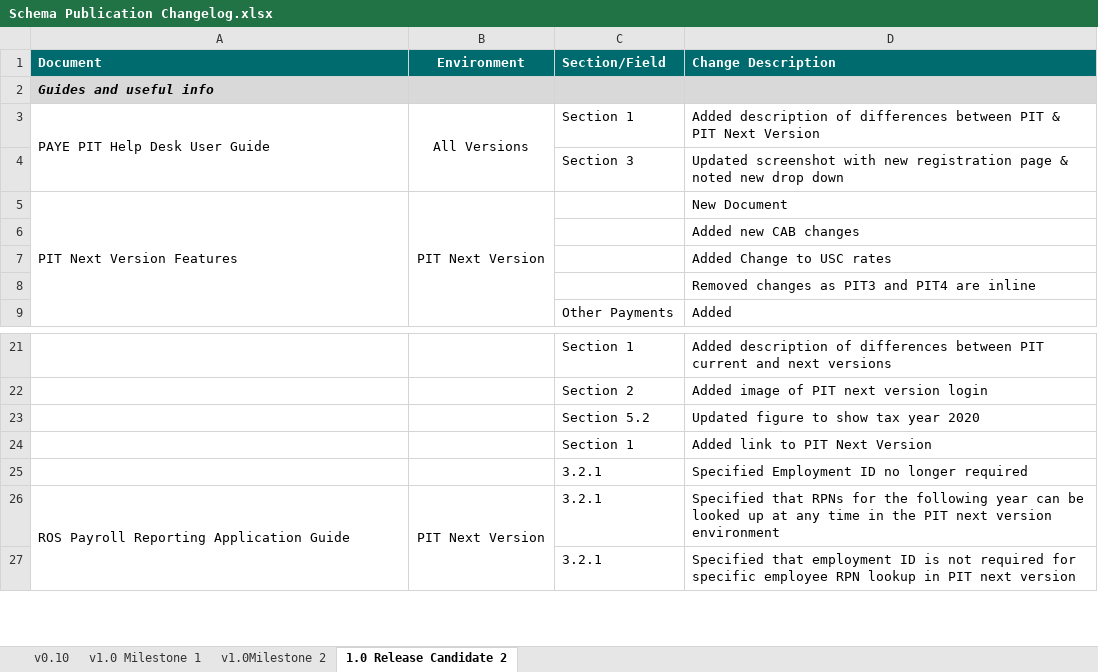
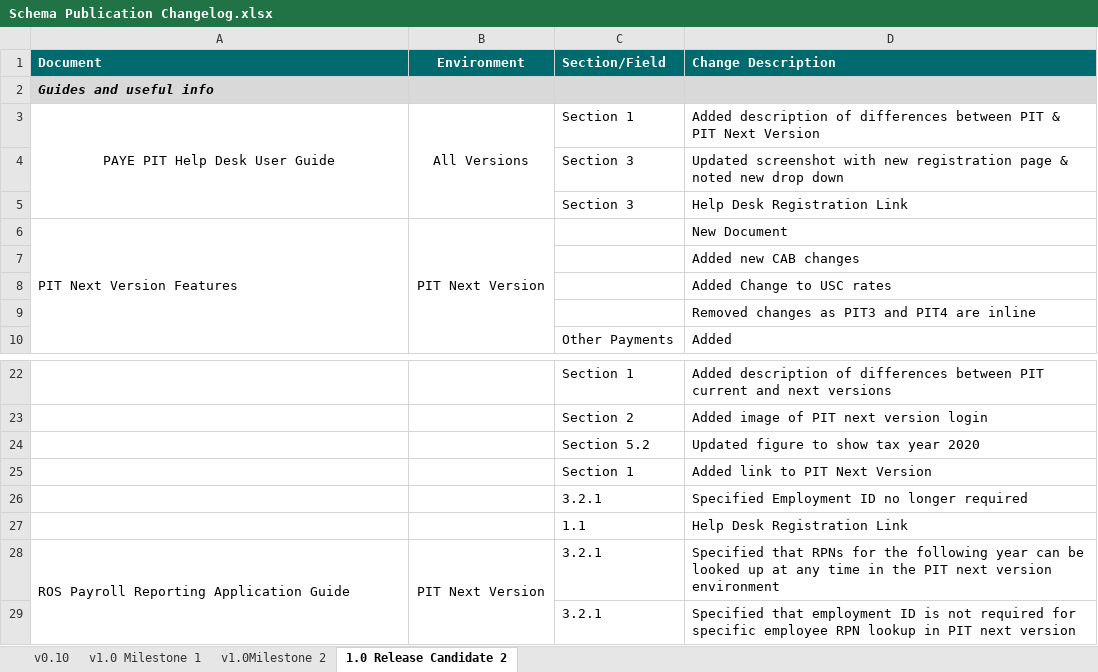
Before and after one commit to revtestaccount/paye-employers-documentation, an Excel workbook: PIT4/Schema Publication Changelog.xlsx, sheet 1.0 Release Candidate 2, drawn as a sheet; only a part is shown, gaps mark what is left out; values as stored, in another font and other column widths than the file's, no borders; the diff names each change by its address in the sheet, - before the commit and + after, or states it on an @@ line.

```diff
--- a/PIT4/Schema Publication Changelog.xlsx (sheet 1.0 Release Candidate 2)
+++ b/PIT4/Schema Publication Changelog.xlsx (sheet 1.0 Release Candidate 2)
-A3 alignment: left
+A3 alignment: center
+row 5:  |  | Section 3 | Help Desk Registration Link
+row 27:  |  | 1.1 | Help Desk Registration Link
```
Also changed, not shown: PIT3/Schema Publication Changelog.xlsx, 32 other files.
